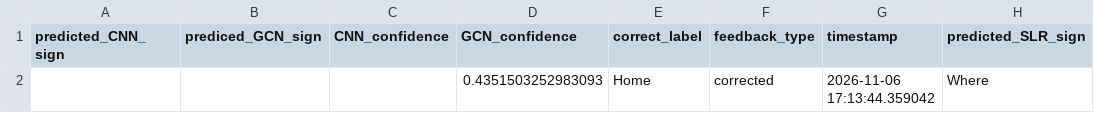
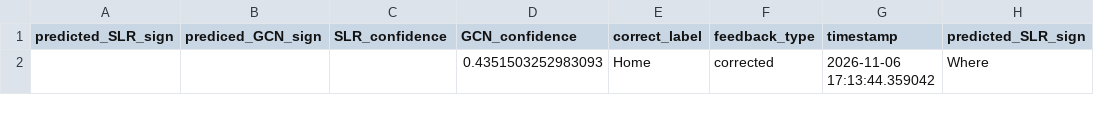
Before and after one commit to yellowpiglet3/Makaton_SLR, a CSV file: feedback/feedback.csv, drawn as a sheet; only a part is shown; the diff names each change by its address in the sheet, - before the commit and + after, or states it on an @@ line.

Commit message:
Update feedback.csv

```diff
--- a/feedback/feedback.csv
+++ b/feedback/feedback.csv
-A1: predicted_CNN_sign
+A1: predicted_SLR_sign
-C1: CNN_confidence
+C1: SLR_confidence
```
